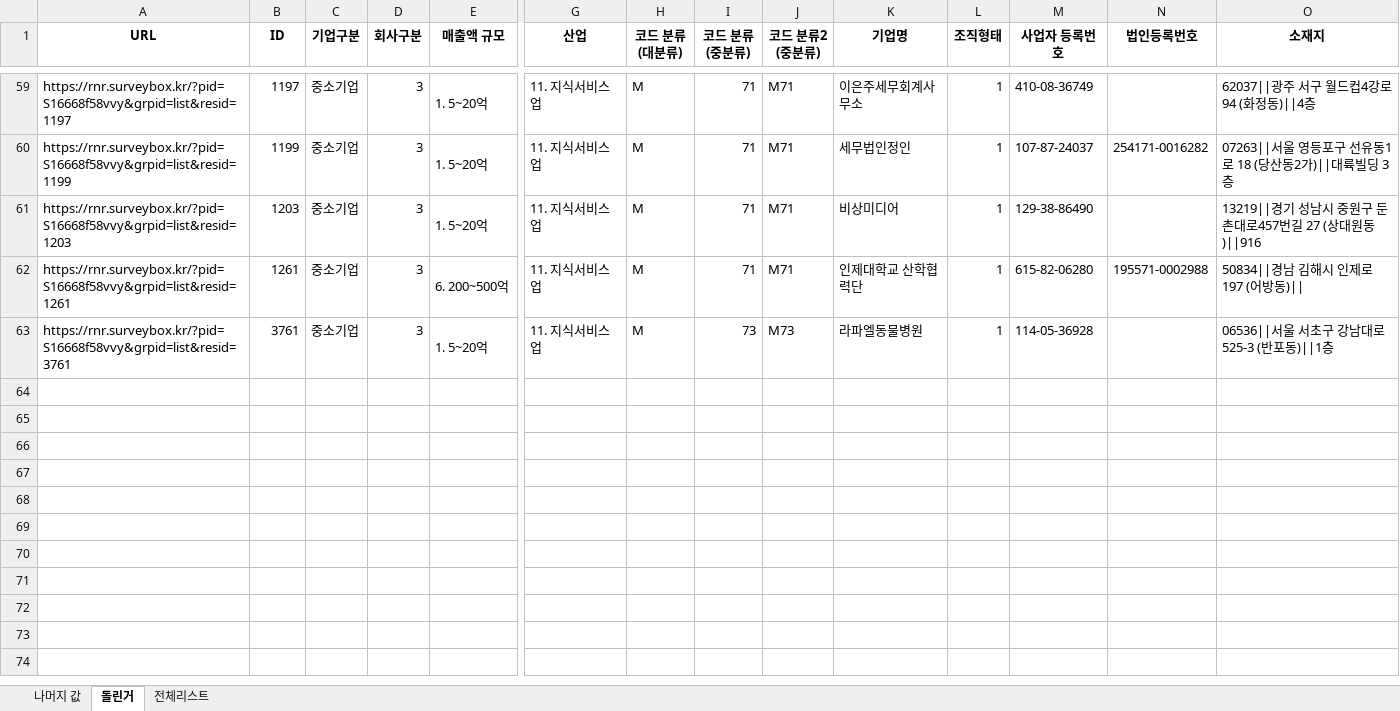
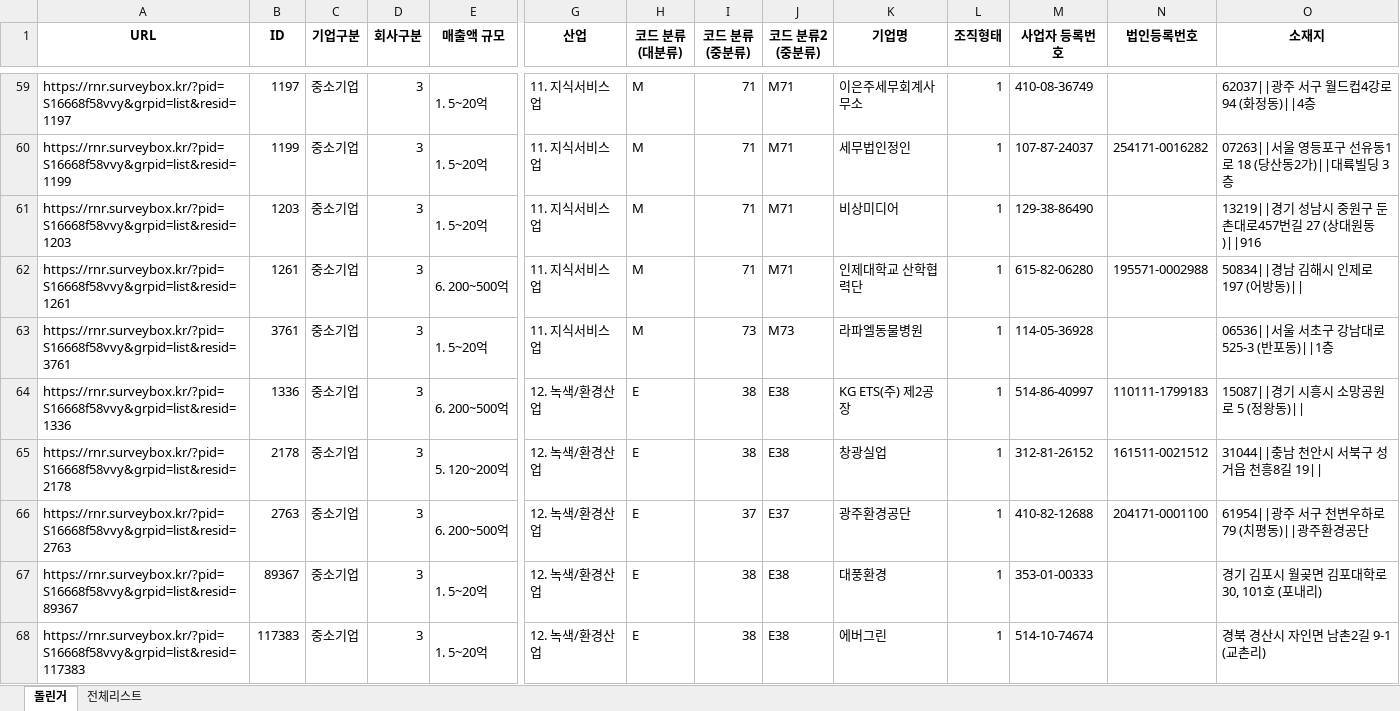
Before and after one commit to yms06034/SaMBILS, an Excel workbook: 0109전처리.xlsx, sheet 돌린거, drawn as a sheet; only a part is shown, gaps mark what is left out; values as stored, in another font and other column widths than the file's, no borders; rows hold the shown columns only; the diff names each change by its address in the sheet, - before the commit and + after, or states it on an @@ line.

```diff
--- a/0109전처리.xlsx (sheet 돌린거)
+++ b/0109전처리.xlsx (sheet 돌린거)
-sheet tab: 나머지 값
+row 64: https://rnr.surveybox.kr/?pid=S16668f58vvy&grpid=list&resid=1336 | 1336 | 중소기업 | 3 | 6. 200~500억 | 12. 녹색/환경산업 | E | 38 | E38 | KG ETS(주) 제2공장 | 1 | 514-86-40997 | 110111-1799183 | 15087||경기 시흥시 소망공원로 5 (정왕동)
+row 65: https://rnr.surveybox.kr/?pid=S16668f58vvy&grpid=list&resid=2178 | 2178 | 중소기업 | 3 | 5. 120~200억 | 12. 녹색/환경산업 | E | 38 | E38 | 창광실업 | 1 | 312-81-26152 | 161511-0021512 | 31044||충남 천안시 서북구 성거읍 천흥8길 19
+row 66: https://rnr.surveybox.kr/?pid=S16668f58vvy&grpid=list&resid=2763 | 2763 | 중소기업 | 3 | 6. 200~500억 | 12. 녹색/환경산업 | E | 37 | E37 | 광주환경공단 | 1 | 410-82-12688 | 204171-0001100 | 61954||광주 서구 천변우하로 79 (치평동)||광주환경공단
+row 67: https://rnr.surveybox.kr/?pid=S16668f58vvy&grpid=list&resid=89367 | 89367 | 중소기업 | 3 | 1. 5~20억 | 12. 녹색/환경산업 | E | 38 | E38 | 대풍환경 | 1 | 353-01-00333 |  | 경기 김포시 월곶면 김포대학로 30, 101호 (포내리)
+row 68: https://rnr.surveybox.kr/?pid=S16668f58vvy&grpid=list&resid=117383 | 117383 | 중소기업 | 3 | 1. 5~20억 | 12. 녹색/환경산업 | E | 38 | E38 | 에버그린 | 1 | 514-10-74674 |  | 경북 경산시 자인면 남촌2길 9-1 (교촌리)
```
Also changed, not shown: sheet 전체리스트, 3 other files.
